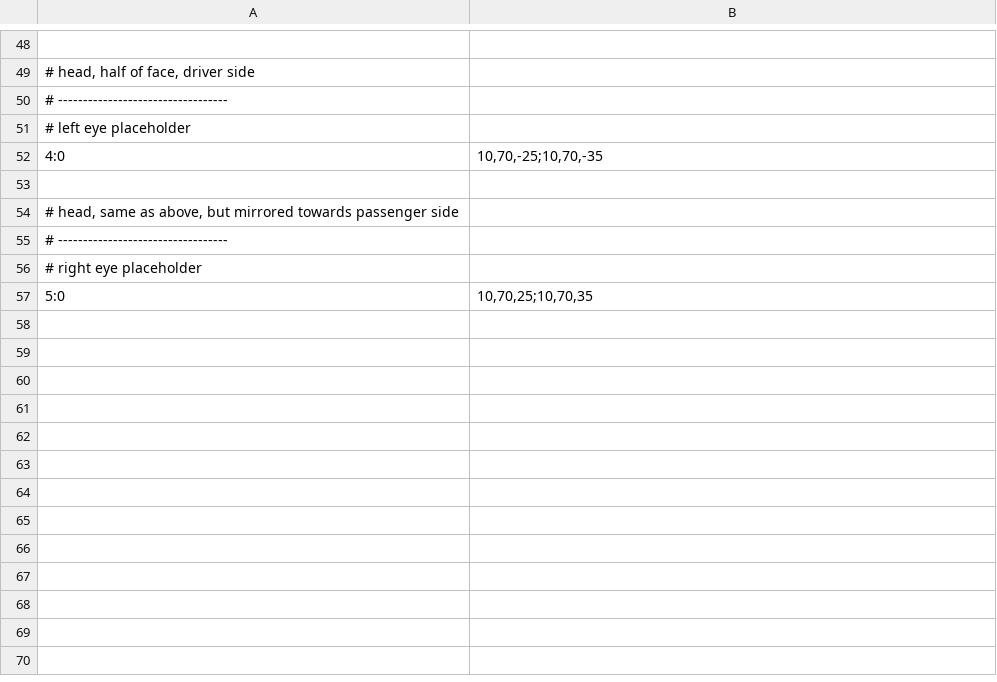
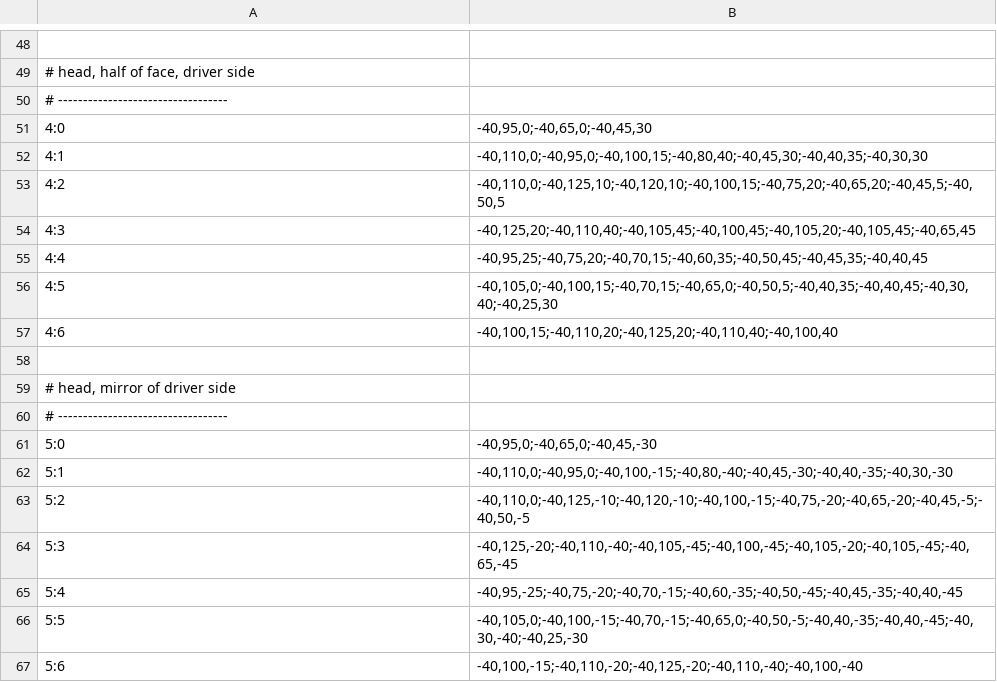
Before and after one commit to proales/kindredspiritoriginal, a CSV file: model.csv, drawn as a sheet; only a part is shown, gaps mark what is left out.

Commit message:
finish modeling the head

```diff
--- a/model.csv
+++ b/model.csv
@@ -50,8 +50,18 @@
 # ----------------------------------
-# left eye placeholder
-4:0|10,70,-25;10,70,-35
+4:0|-40,95,0;-40,65,0;-40,45,30
+4:1|-40,110,0;-40,95,0;-40,100,15;-40,80,40;-40,45,30;-40,40,35;-40,30,30
+4:2|-40,110,0;-40,125,10;-40,120,10;-40,100,15;-40,75,20;-40,65,20;-40,45,5;-40,50,5
+4:3|-40,125,20;-40,110,40;-40,105,45;-40,100,45;-40,105,20;-40,105,45;-40,65,45
+4:4|-40,95,25;-40,75,20;-40,70,15;-40,60,35;-40,50,45;-40,45,35;-40,40,45
+4:5|-40,105,0;-40,100,15;-40,70,15;-40,65,0;-40,50,5;-40,40,35;-40,40,45;-40,30,40;-40,25,30
+4:6|-40,100,15;-40,110,20;-40,125,20;-40,110,40;-40,100,40
 
-# head, same as above, but mirrored towards passenger side
+# head, mirror of driver side
 # ----------------------------------
-# right eye placeholder
-5:0|10,70,25;10,70,35
+5:0|-40,95,0;-40,65,0;-40,45,-30
+5:1|-40,110,0;-40,95,0;-40,100,-15;-40,80,-40;-40,45,-30;-40,40,-35;-40,30,-30
+5:2|-40,110,0;-40,125,-10;-40,120,-10;-40,100,-15;-40,75,-20;-40,65,-20;-40,45,-5;-40,50,-5
+5:3|-40,125,-20;-40,110,-40;-40,105,-45;-40,100,-45;-40,105,-20;-40,105,-45;-40,65,-45
+5:4|-40,95,-25;-40,75,-20;-40,70,-15;-40,60,-35;-40,50,-45;-40,45,-35;-40,40,-45
+5:5|-40,105,0;-40,100,-15;-40,70,-15;-40,65,0;-40,50,-5;-40,40,-35;-40,40,-45;-40,30,-40;-40,25,-30
+5:6|-40,100,-15;-40,110,-20;-40,125,-20;-40,110,-40;-40,100,-40
```
Also changed, not shown: 2 other files.
